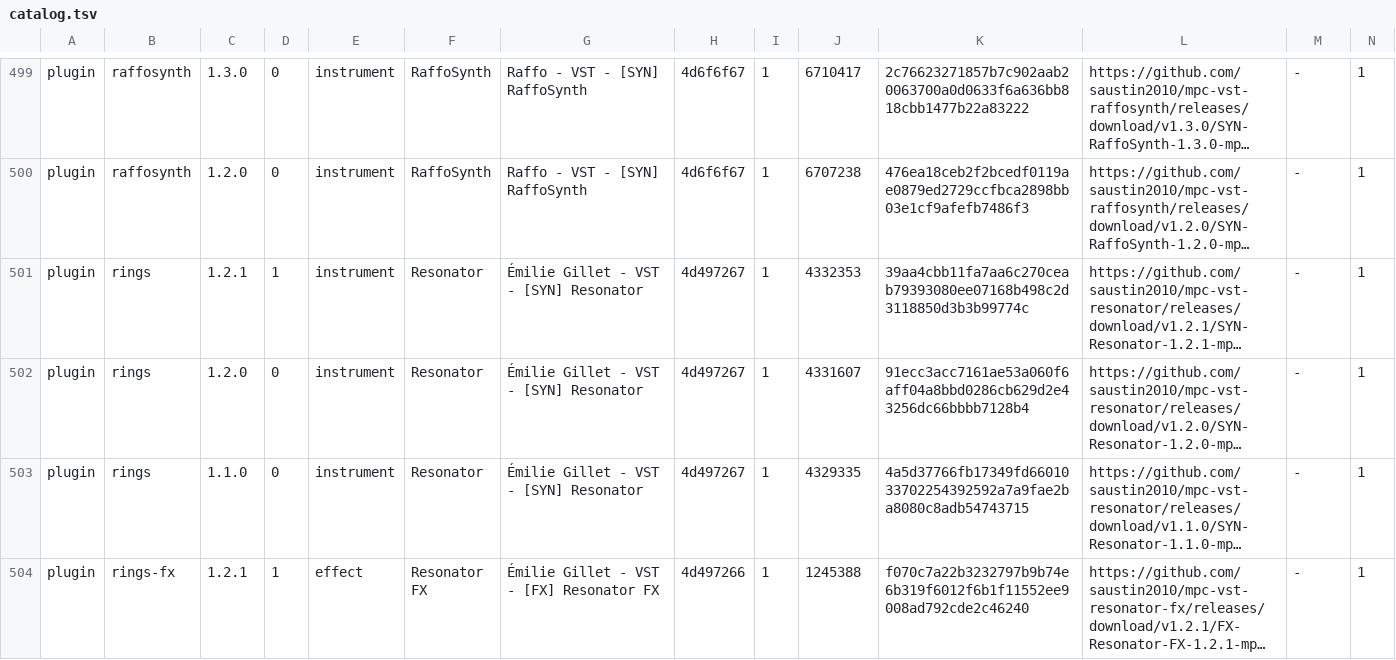
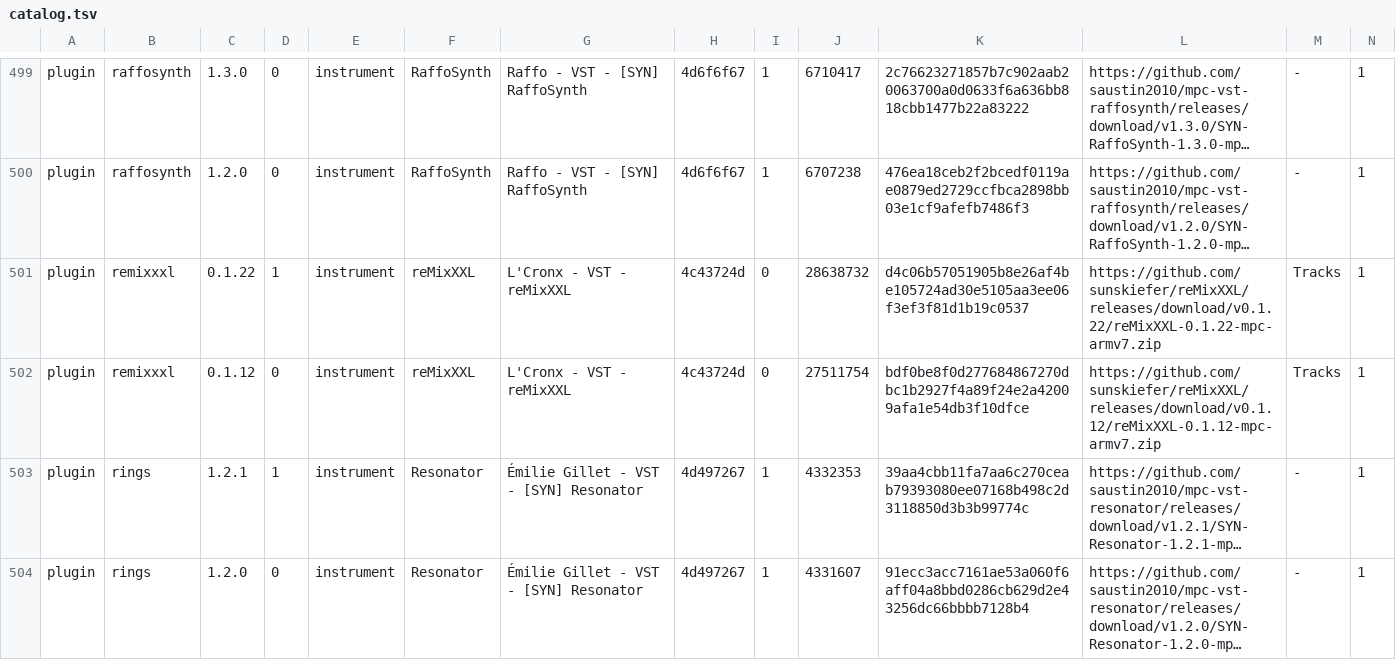
Before and after one commit to sd88me/sd88me.github.io, a TSV file: mpc-vst-plugins/catalog.tsv, drawn as a sheet; only a part is shown, gaps mark what is left out; the shorter side is filled out with more unchanged rows; long unchanged cells end in …; rows hold the shown columns only; the diff names each change by its address in the sheet, - before the commit and + after, or states it on an @@ line.

Commit message:
Mirror the catalog from open-mpc/mpc-vst-plugins@30b4ada

```diff
--- a/mpc-vst-plugins/catalog.tsv
+++ b/mpc-vst-plugins/catalog.tsv
+row 501: plugin | remixxxl | 0.1.22 | 1 | instrument | reMixXXL | L'Cronx - VST - reMixXXL | 4c43724d | 0 | 28638732 | d4c06b57051905b8e26af4be105724ad30e5105aa3ee06f3ef3f81d1b19c0537 | https://github.com/sunskiefer/reMixXXL/releases/download/v0.1.22/reMixXXL-0.1.22-mpc-armv7.zip | Tracks | 1
+row 502: plugin | remixxxl | 0.1.12 | 0 | instrument | reMixXXL | L'Cronx - VST - reMixXXL | 4c43724d | 0 | 27511754 | bdf0be8f0d277684867270dbc1b2927f4a89f24e2a42009afa1e54db3f10dfce | https://github.com/sunskiefer/reMixXXL/releases/download/v0.1.12/reMixXXL-0.1.12-mpc-armv7.zip | Tracks | 1
```
Also changed, not shown: 3 other files.
